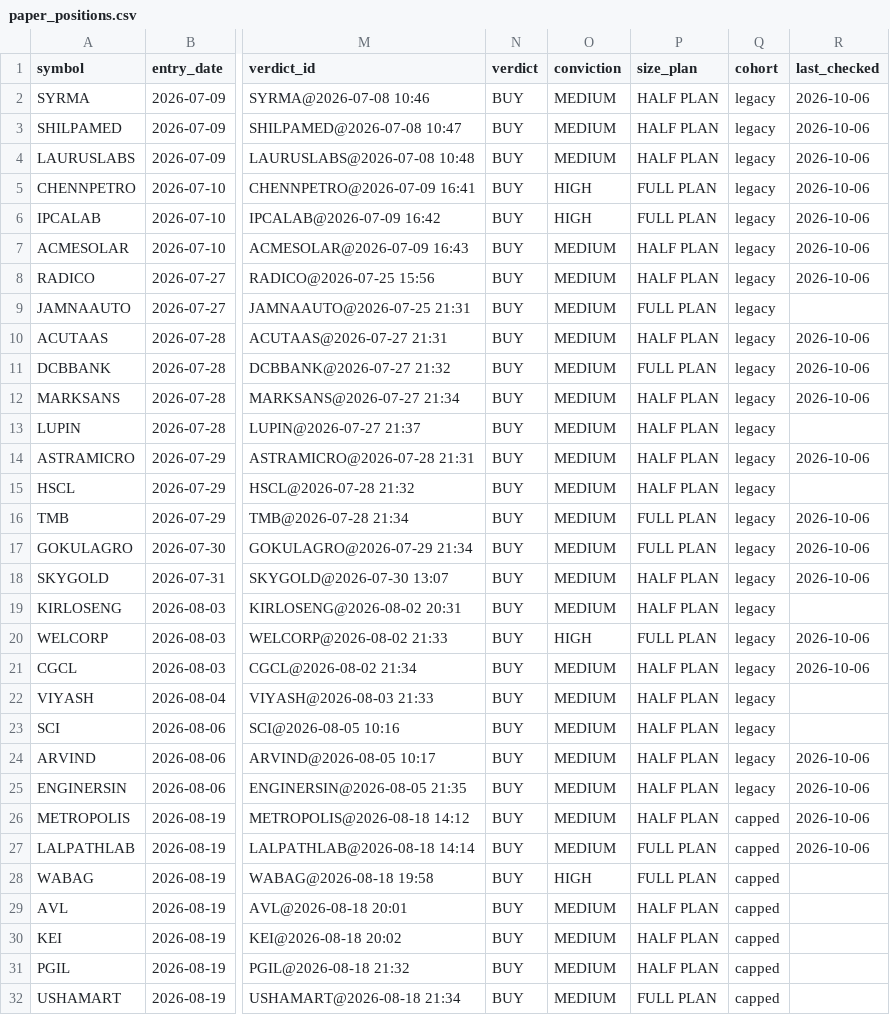
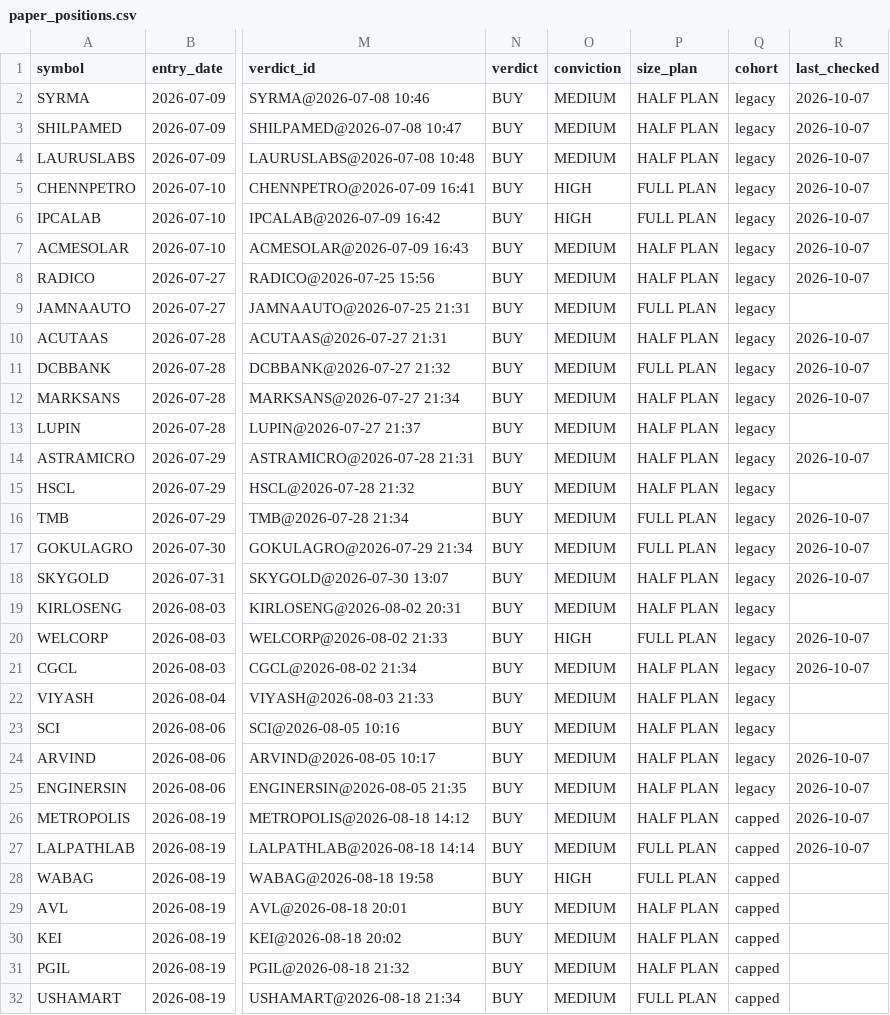
Before and after one commit to kartikeyaav/Golden-Stock, a CSV file: multibagger_screener/multibagger_screener/paper_positions.csv, drawn as a sheet; only a part is shown, gaps mark what is left out; the diff covers the shown part only; the diff names each change by its address in the sheet, - before the commit and + after, or states it on an @@ line.

```diff
--- a/multibagger_screener/multibagger_screener/paper_positions.csv
+++ b/multibagger_screener/multibagger_screener/paper_positions.csv
-R2:R8 (last_checked): 2026-10-06
+R2:R8 (last_checked): 2026-10-07
-R10:R12 (last_checked): 2026-10-06
+R10:R12 (last_checked): 2026-10-07
-R14 (last_checked): 2026-10-06
+R14 (last_checked): 2026-10-07
-R16:R18 (last_checked): 2026-10-06
+R16:R18 (last_checked): 2026-10-07
-R20:R21 (last_checked): 2026-10-06
+R20:R21 (last_checked): 2026-10-07
-R24:R27 (last_checked): 2026-10-06
+R24:R27 (last_checked): 2026-10-07
```
Also changed, not shown: 1 added row and 9 edited cells elsewhere in this file, multibagger_screener/multibagger_screener/deals_archive.csv, multibagger_screener/multibagger_screener/journal/entry_signals.csv, 24 other files.
